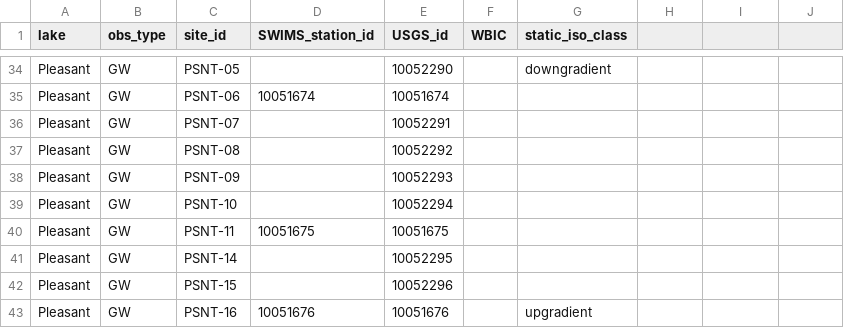
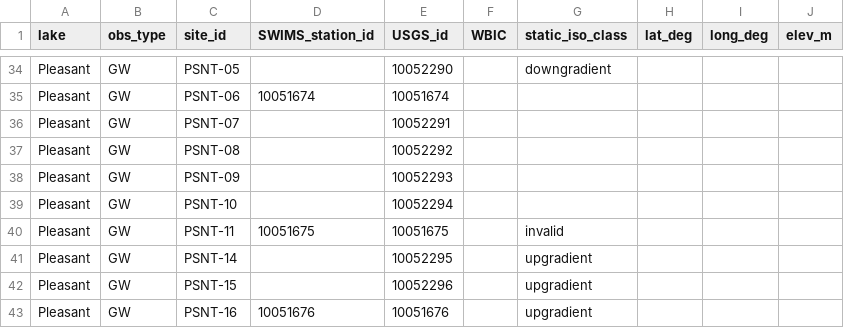
Before and after one commit to cvoter/CSLSiso, a CSV file: inst/extdata/csls_site_dictionary.csv, drawn as a sheet; only a part is shown, gaps mark what is left out; the diff covers the shown part only.

Commit message:
Added Kniffin data, new lake evap method, and analyzed d18O_E functions

```diff
--- a/inst/extdata/csls_site_dictionary.csv
+++ b/inst/extdata/csls_site_dictionary.csv
@@ -1 +1 @@
-lake,obs_type,site_id,SWIMS_station_id,USGS_id,WBIC,static_iso_class
+lake,obs_type,site_id,SWIMS_station_id,USGS_id,WBIC,static_iso_class,lat_deg,long_deg,elev_m
@@ -40,3 +40,3 @@ Pleasant,GW,PSNT-10,,10052294,,
-Pleasant,GW,PSNT-11,10051675,10051675,,
-Pleasant,GW,PSNT-14,,10052295,,
-Pleasant,GW,PSNT-15,,10052296,,
+Pleasant,GW,PSNT-11,10051675,10051675,,invalid,,,
+Pleasant,GW,PSNT-14,,10052295,,upgradient,,,
+Pleasant,GW,PSNT-15,,10052296,,upgradient,,,
```
Also changed, not shown: 13 edited cells elsewhere in this file, 36 other files.
